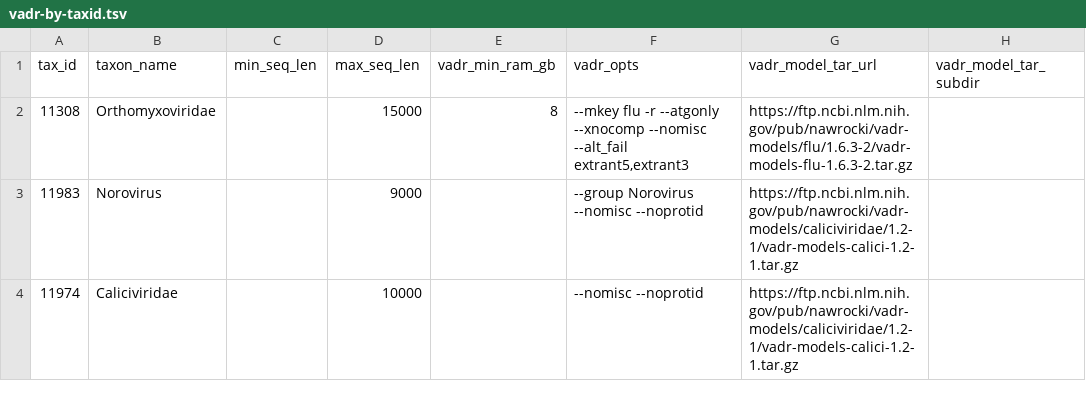
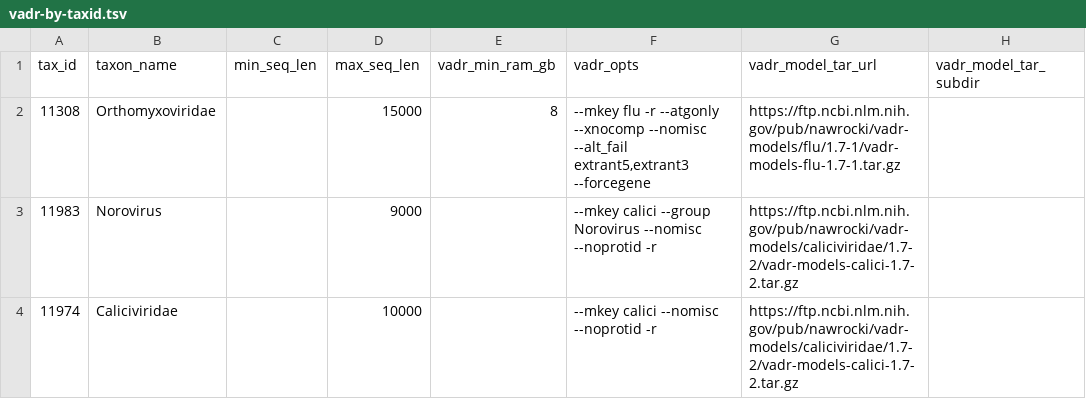
Before and after one commit to broadinstitute/viral-references, a TSV file: annotation/vadr/vadr-by-taxid.tsv, drawn as a sheet; only a part is shown; the diff covers the shown part only.

Commit message:
bump NCBI vadr models to 1.7 builds, switch HAV to UW models, add HRV-B

```diff
--- a/annotation/vadr/vadr-by-taxid.tsv
+++ b/annotation/vadr/vadr-by-taxid.tsv
@@ -1,4 +1,4 @@
 tax_id	taxon_name	min_seq_len	max_seq_len	vadr_min_ram_gb	vadr_opts	vadr_model_tar_url	vadr_model_tar_subdir
-11308	Orthomyxoviridae		15000	8	--mkey flu -r --atgonly --xnocomp --nomisc --alt_fail extrant5,extrant3	https://ftp.ncbi.nlm.nih.gov/pub/nawrocki/vadr-models/flu/1.6.3-2/vadr-models-flu-1.6.3-2.tar.gz	
-11983	Norovirus		9000		--group Norovirus --nomisc --noprotid	https://ftp.ncbi.nlm.nih.gov/pub/nawrocki/vadr-models/caliciviridae/1.2-1/vadr-models-calici-1.2-1.tar.gz	
-11974	Caliciviridae		10000		--nomisc --noprotid	https://ftp.ncbi.nlm.nih.gov/pub/nawrocki/vadr-models/caliciviridae/1.2-1/vadr-models-calici-1.2-1.tar.gz	
+11308	Orthomyxoviridae		15000	8	--mkey flu -r --atgonly --xnocomp --nomisc --alt_fail extrant5,extrant3 --forcegene	https://ftp.ncbi.nlm.nih.gov/pub/nawrocki/vadr-models/flu/1.7-1/vadr-models-flu-1.7-1.tar.gz	
+11983	Norovirus		9000		--mkey calici --group Norovirus --nomisc --noprotid -r	https://ftp.ncbi.nlm.nih.gov/pub/nawrocki/vadr-models/caliciviridae/1.7-2/vadr-models-calici-1.7-2.tar.gz	
+11974	Caliciviridae		10000		--mkey calici --nomisc --noprotid -r	https://ftp.ncbi.nlm.nih.gov/pub/nawrocki/vadr-models/caliciviridae/1.7-2/vadr-models-calici-1.7-2.tar.gz	
```
Also changed, not shown: 1 added row and 12 edited cells elsewhere in this file, 1 other file.
